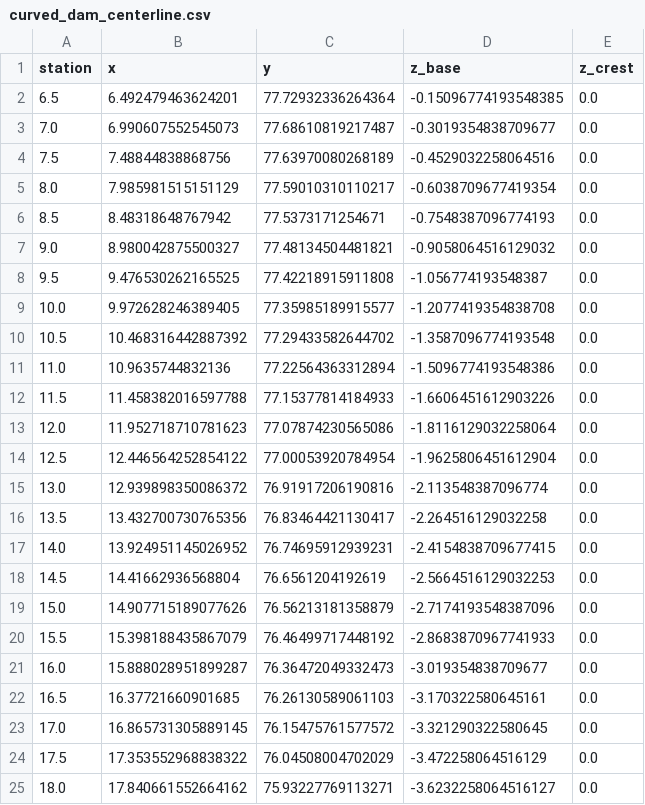
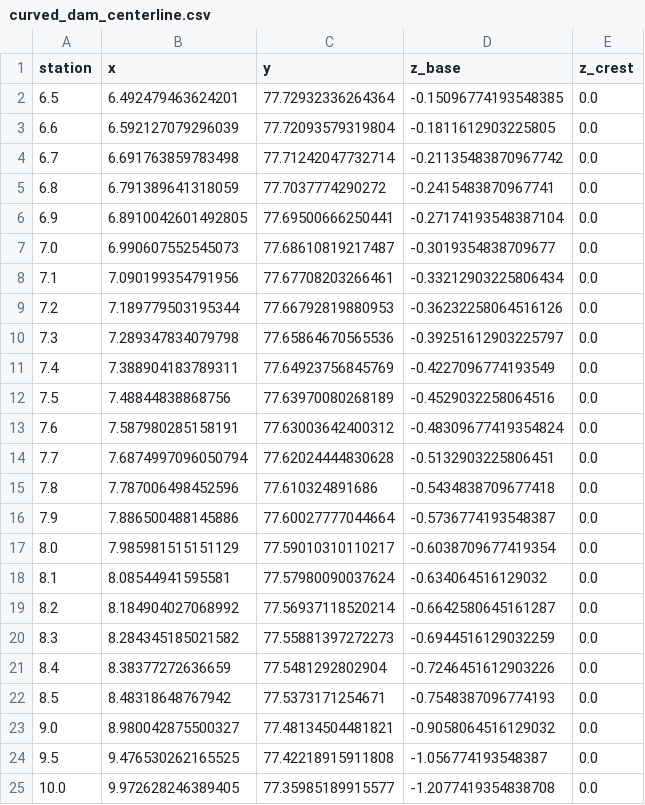
Before and after one commit to AlistairB99124/Gairezi, a CSV file: Elmer/curved_dam_centerline.csv, drawn as a sheet; only a part is shown; the shorter side is filled out with more unchanged rows; the diff covers the shown part only; the diff names each change by its address in the sheet, - before the commit and + after, or states it on an @@ line.

```diff
--- a/Elmer/curved_dam_centerline.csv
+++ b/Elmer/curved_dam_centerline.csv
+row 3: 6.6 | 6.592127079296039 | 77.72093579319804 | -0.1811612903225805 | 0.0
+row 4: 6.7 | 6.691763859783498 | 77.71242047732714 | -0.21135483870967742 | 0.0
+row 5: 6.8 | 6.791389641318059 | 77.7037774290272 | -0.2415483870967741 | 0.0
+row 6: 6.9 | 6.8910042601492805 | 77.69500666250441 | -0.27174193548387104 | 0.0
+row 8: 7.1 | 7.090199354791956 | 77.67708203266461 | -0.33212903225806434 | 0.0
+row 9: 7.2 | 7.189779503195344 | 77.66792819880953 | -0.36232258064516126 | 0.0
+row 10: 7.3 | 7.289347834079798 | 77.65864670565536 | -0.39251612903225797 | 0.0
+row 11: 7.4 | 7.388904183789311 | 77.64923756845769 | -0.4227096774193549 | 0.0
+row 13: 7.6 | 7.587980285158191 | 77.63003642400312 | -0.48309677419354824 | 0.0
+row 14: 7.7 | 7.6874997096050794 | 77.62024444830628 | -0.5132903225806451 | 0.0
+row 15: 7.8 | 7.787006498452596 | 77.610324891686 | -0.5434838709677418 | 0.0
+row 16: 7.9 | 7.886500488145886 | 77.60027777044664 | -0.5736774193548387 | 0.0
+row 18: 8.1 | 8.08544941595581 | 77.57980090037624 | -0.634064516129032 | 0.0
+row 19: 8.2 | 8.184904027068992 | 77.56937118520214 | -0.6642580645161287 | 0.0
+row 20: 8.3 | 8.284345185021582 | 77.55881397272273 | -0.6944516129032259 | 0.0
+row 21: 8.4 | 8.38377272636659 | 77.5481292802904 | -0.7246451612903226 | 0.0
```
Also changed, not shown: 24 added rows elsewhere in this file, 27 other files.
